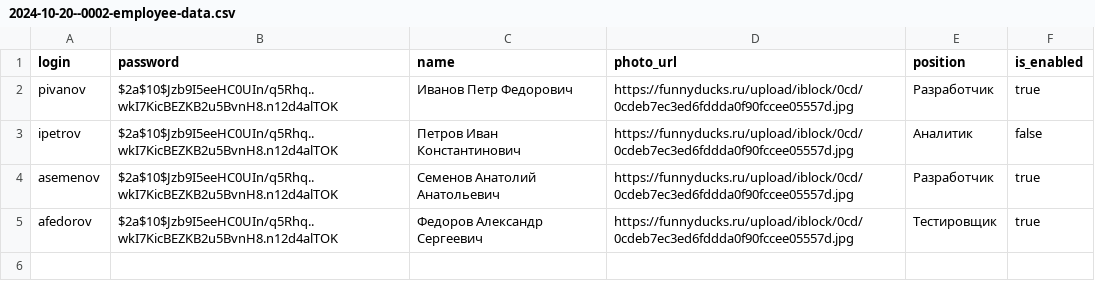
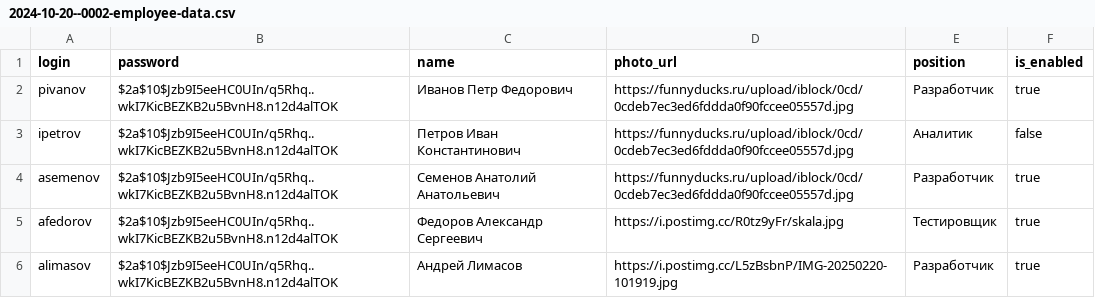
Before and after one commit to indx0/S-Pass-Backend, a CSV file: src/main/resources/db.changelog/data/csv/2024-10-20--0002-employee-data.csv, drawn as a sheet.

Commit message:
- Increased varchar limit from 100 to 250 on PhotoUrl - Added profile update request for admin panel

```diff
--- a/src/main/resources/db.changelog/data/csv/2024-10-20--0002-employee-data.csv
+++ b/src/main/resources/db.changelog/data/csv/2024-10-20--0002-employee-data.csv
@@ -4,2 +4,3 @@ ipetrov;$2a$10$Jzb9I5eeHC0UIn/q5Rhq..wkI7KicBEZKB2u5BvnH8.n12d4alTOK;Петро
 asemenov;$2a$10$Jzb9I5eeHC0UIn/q5Rhq..wkI7KicBEZKB2u5BvnH8.n12d4alTOK;Семенов Анатолий Анатольевич;https://funnyducks.ru/upload/iblock/0cd/0cdeb7ec3ed6fddda0f90fccee05557d.jpg;Разработчик;true
-afedorov;$2a$10$Jzb9I5eeHC0UIn/q5Rhq..wkI7KicBEZKB2u5BvnH8.n12d4alTOK;Федоров Александр Сергеевич;https://funnyducks.ru/upload/iblock/0cd/0cdeb7ec3ed6fddda0f90fccee05557d.jpg;Тестировщик;true
+afedorov;$2a$10$Jzb9I5eeHC0UIn/q5Rhq..wkI7KicBEZKB2u5BvnH8.n12d4alTOK;Федоров Александр Сергеевич;https://i.postimg.cc/R0tz9yFr/skala.jpg;Тестировщик;true
+alimasov;$2a$10$Jzb9I5eeHC0UIn/q5Rhq..wkI7KicBEZKB2u5BvnH8.n12d4alTOK;Андрей Лимасов;https://i.postimg.cc/L5zBsbnP/IMG-20250220-101919.jpg;Разработчик;true
```
Also changed, not shown: 6 other files.
